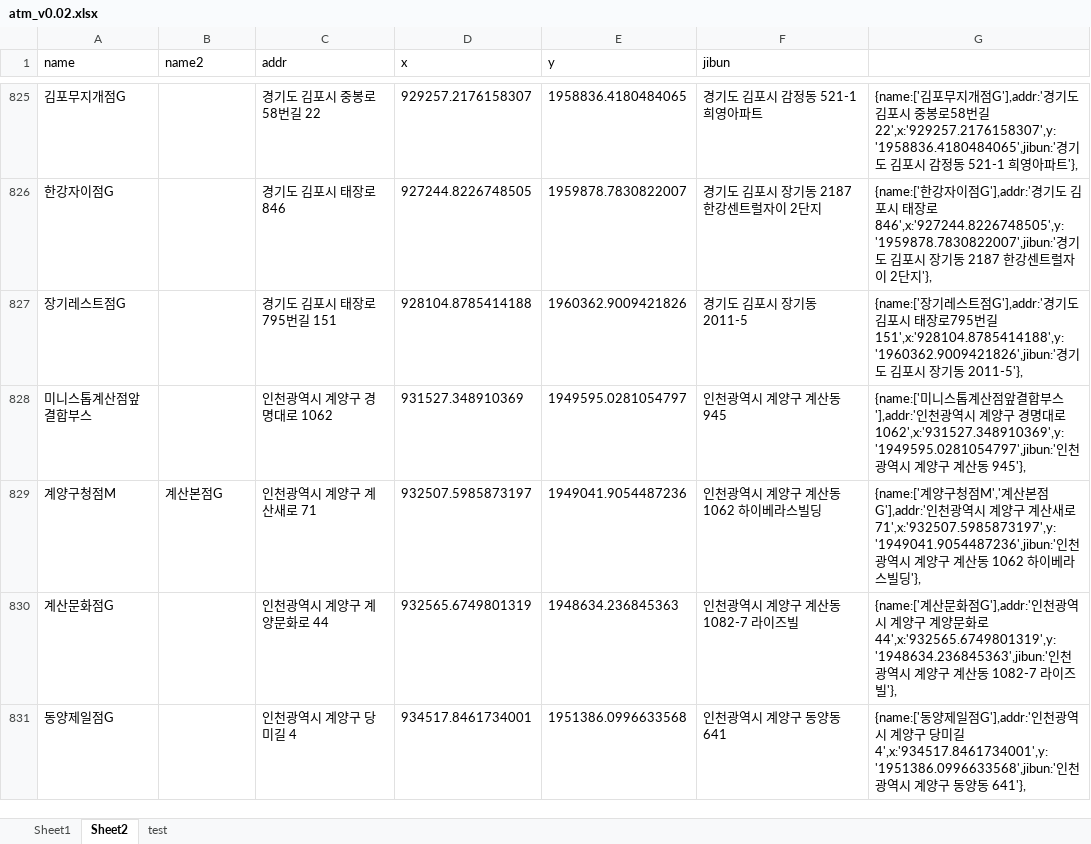
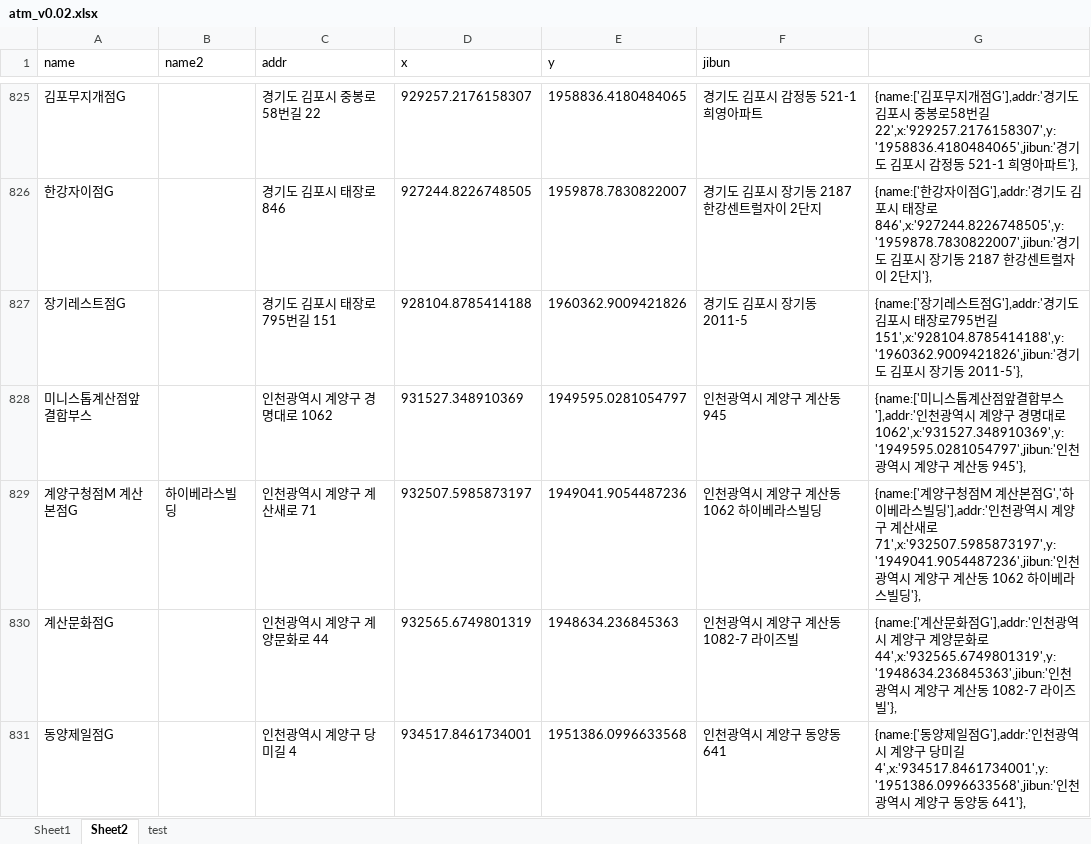
Before and after one commit to hyeokpark/atm, an Excel workbook: atm_v0.02.xlsx, sheet Sheet2, drawn as a sheet; only a part is shown, gaps mark what is left out; values as stored, in another font and other column widths than the file's, no borders; the diff names each change by its address in the sheet, - before the commit and + after, or states it on an @@ line.

```diff
--- a/atm_v0.02.xlsx (sheet Sheet2)
+++ b/atm_v0.02.xlsx (sheet Sheet2)
-A829 (name): 계양구청점M
+A829 (name): 계양구청점M 계산본점G
-B829 (name2): 계산본점G
+B829 (name2): 하이베라스빌딩
-G829: …청점M','계산본점G'],addr:'인천…
+G829: …청점M 계산본점G','하이베라스빌딩'],addr:'인천…
```
Also changed, not shown: 1 other file.
